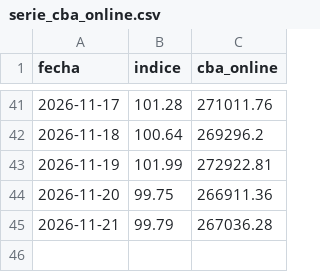
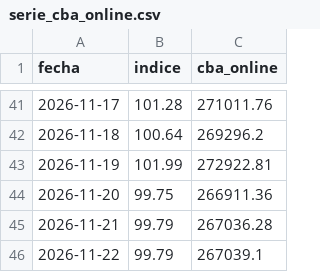
Before and after one commit to Economist28/cba-online, a CSV file: docs/serie_cba_online.csv, drawn as a sheet; only a part is shown, gaps mark what is left out; the diff names each change by its address in the sheet, - before the commit and + after, or states it on an @@ line.

```diff
--- a/docs/serie_cba_online.csv
+++ b/docs/serie_cba_online.csv
+row 46: 2026-11-22 | 99.79 | 267039.1
```
Also changed, not shown: clasificaciones.csv, 2 other files.
